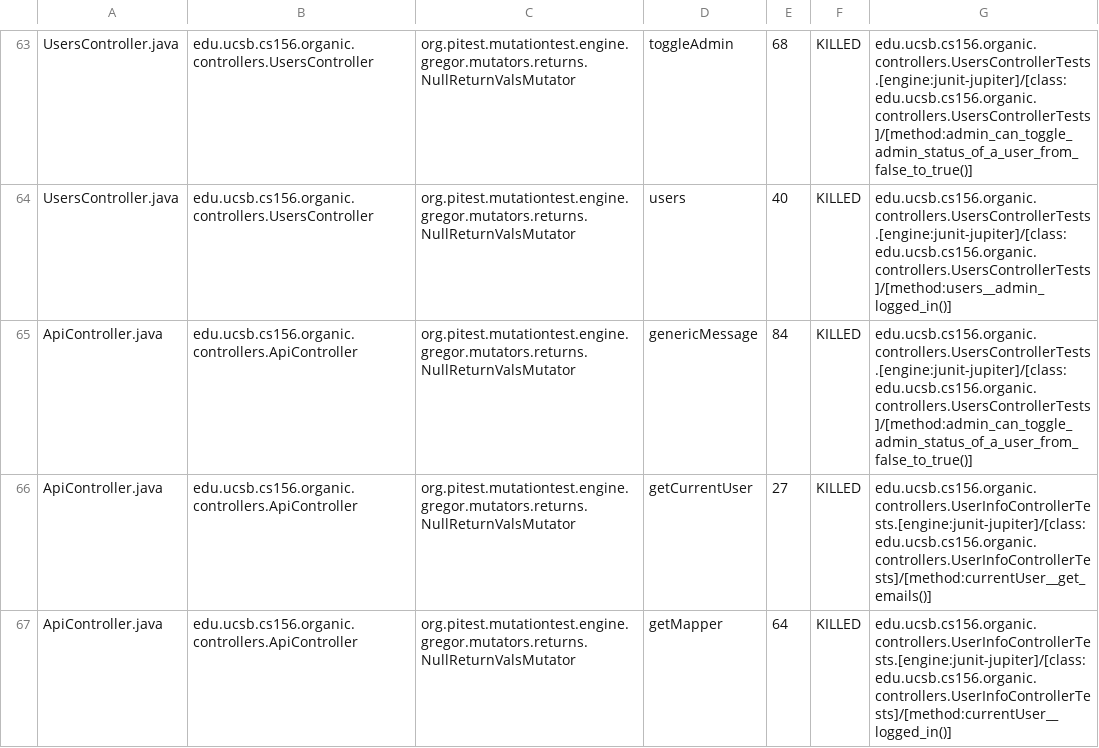
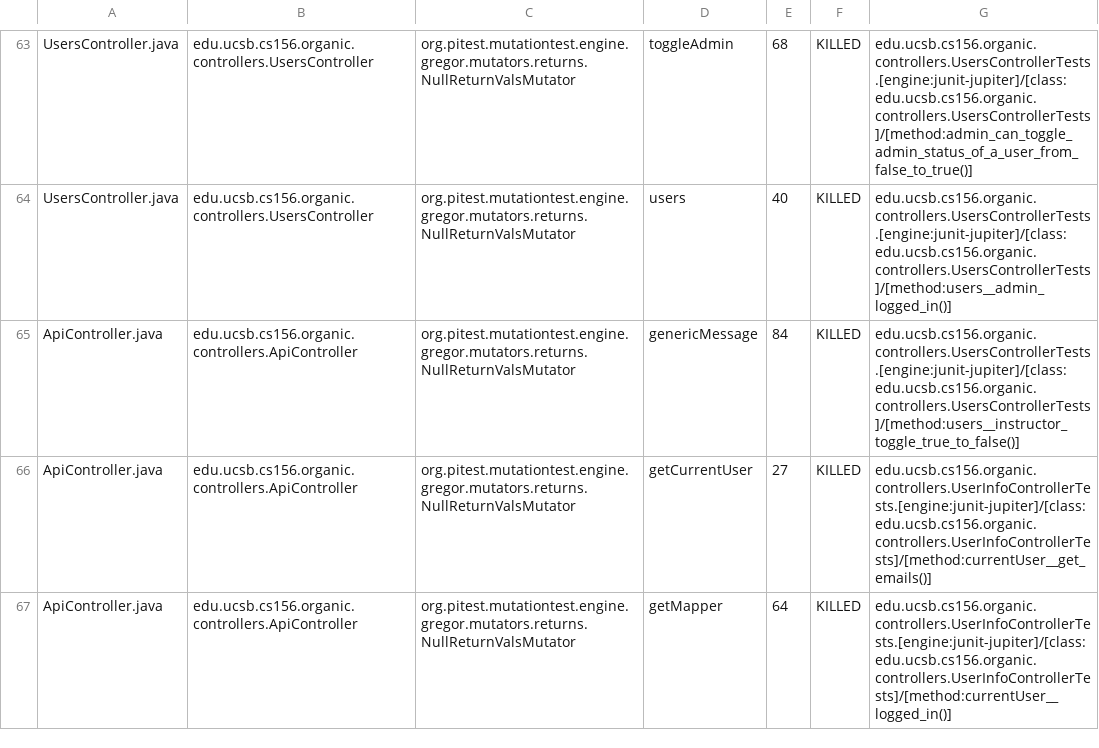
Before and after one commit to ucsb-cs156-w24/proj-organic-w24-6pm-1, a CSV file: prs/52/pitest/mutations.csv, drawn as a sheet; only a part is shown, gaps mark what is left out; the diff covers the shown part only.

Commit message:
Deploying to gh-pages from @ ucsb-cs156-w24/proj-organic-w24-6pm-1@08273c0653de082fe88cdb539423f6490c59c0b4 🚀

```diff
--- a/prs/52/pitest/mutations.csv
+++ b/prs/52/pitest/mutations.csv
@@ -64,3 +64,3 @@ UsersController.java,edu.ucsb.cs156.organic.controllers.UsersController,org.pite
 UsersController.java,edu.ucsb.cs156.organic.controllers.UsersController,org.pitest.mutationtest.engine.gregor.mutators.returns.NullReturnValsMutator,users,40,KILLED,edu.ucsb.cs156.organic.controllers.UsersControllerTests.[engine:junit-jupiter]/[class:edu.ucsb.cs156.organic.controllers.UsersControllerTests]/[method:users__admin_logged_in()]
-ApiController.java,edu.ucsb.cs156.organic.controllers.ApiController,org.pitest.mutationtest.engine.gregor.mutators.returns.NullReturnValsMutator,genericMessage,84,KILLED,edu.ucsb.cs156.organic.controllers.UsersControllerTests.[engine:junit-jupiter]/[class:edu.ucsb.cs156.organic.controllers.UsersControllerTests]/[method:admin_can_toggle_admin_status_of_a_user_from_false_to_true()]
+ApiController.java,edu.ucsb.cs156.organic.controllers.ApiController,org.pitest.mutationtest.engine.gregor.mutators.returns.NullReturnValsMutator,genericMessage,84,KILLED,edu.ucsb.cs156.organic.controllers.UsersControllerTests.[engine:junit-jupiter]/[class:edu.ucsb.cs156.organic.controllers.UsersControllerTests]/[method:users__instructor_toggle_true_to_false()]
 ApiController.java,edu.ucsb.cs156.organic.controllers.ApiController,org.pitest.mutationtest.engine.gregor.mutators.returns.NullReturnValsMutator,getCurrentUser,27,KILLED,edu.ucsb.cs156.organic.controllers.UserInfoControllerTests.[engine:junit-jupiter]/[class:edu.ucsb.cs156.organic.controllers.UserInfoControllerTests]/[method:currentUser__get_emails()]
```
Also changed, not shown: 5 edited cells elsewhere in this file, 16 other files.
